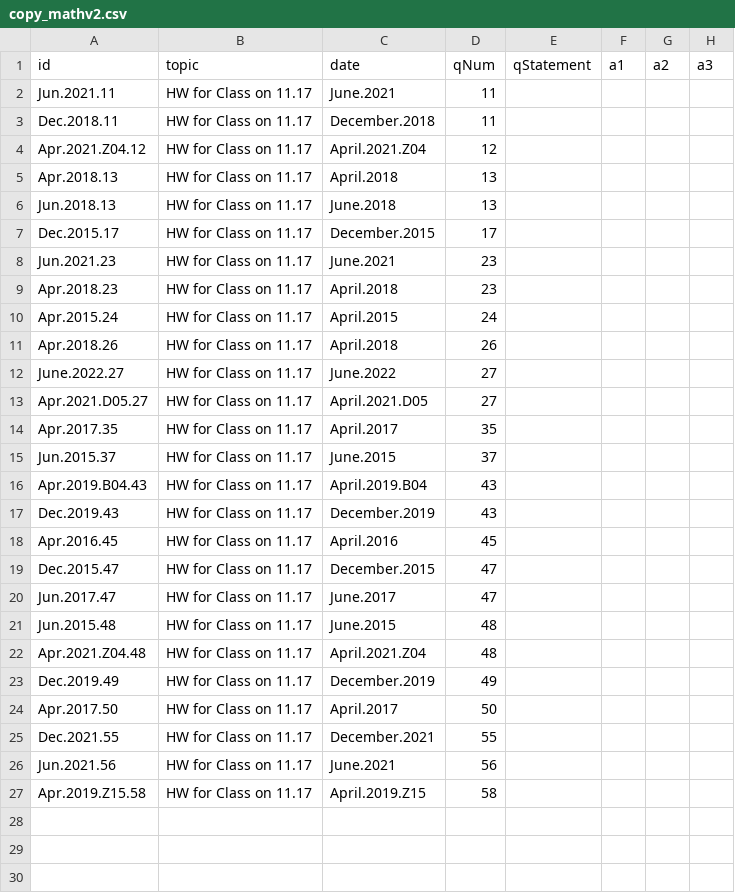
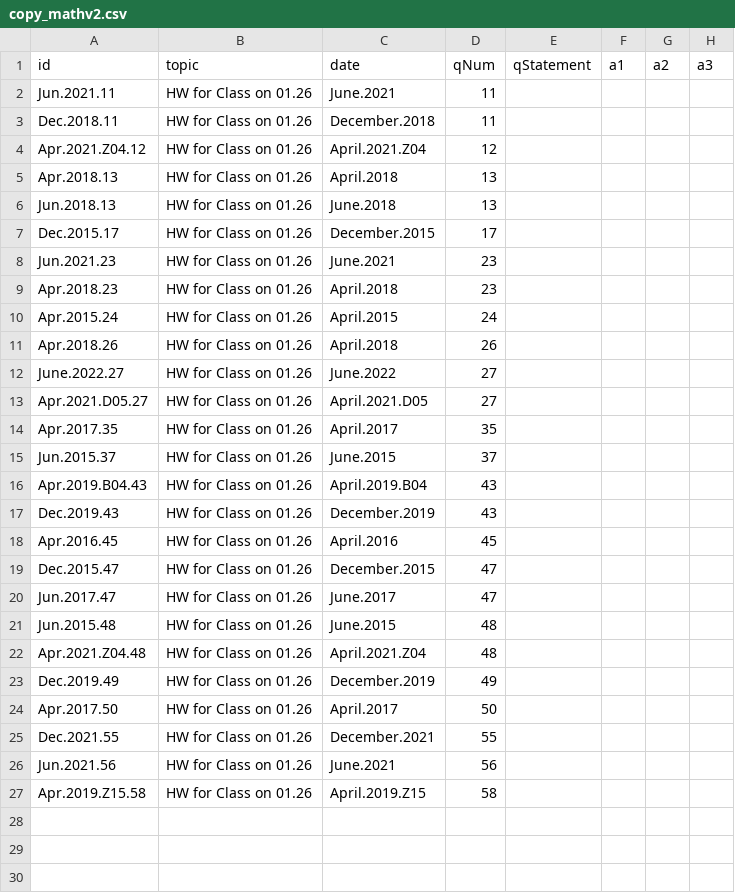
Before and after one commit to bryant-vu/ACT, a CSV file: data/copy_mathv2.csv, drawn as a sheet; only a part is shown; the diff names each change by its address in the sheet, - before the commit and + after, or states it on an @@ line.

Commit message:
update hw

```diff
--- a/data/copy_mathv2.csv
+++ b/data/copy_mathv2.csv
-B2:B27 (topic): HW for Class on 11.17
+B2:B27 (topic): HW for Class on 01.26
```
